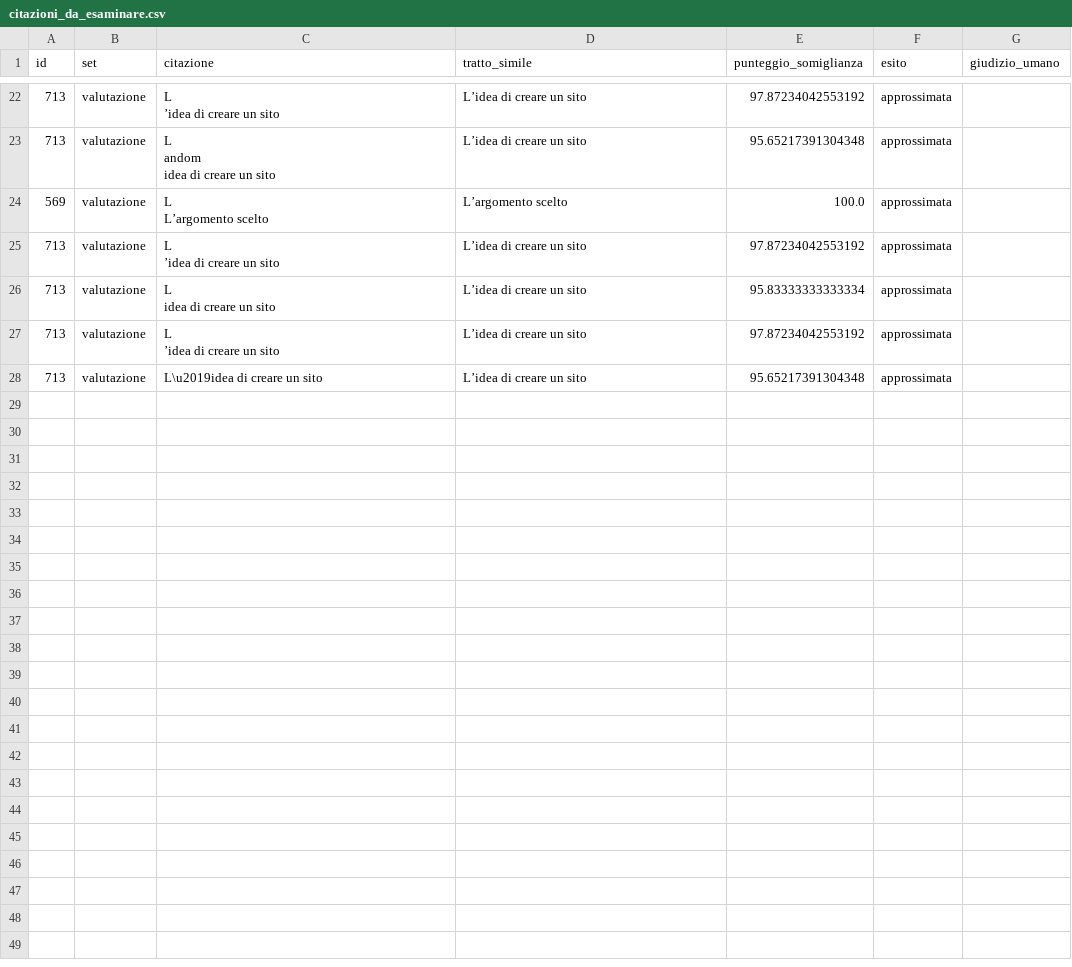
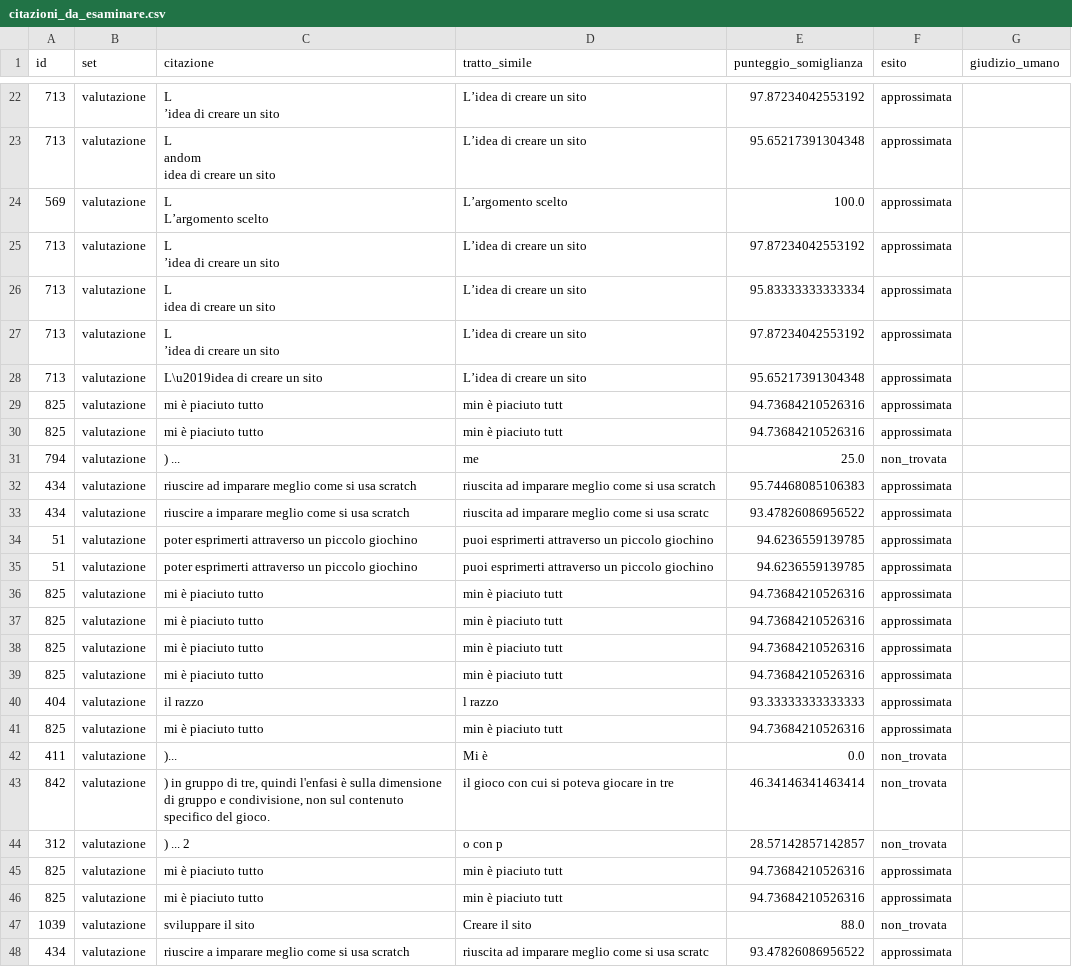
Before and after one commit to StefMila/LLMinQualitativeAnalysis, a CSV file: results/piaciuto/citazioni_da_esaminare.csv, drawn as a sheet; only a part is shown, gaps mark what is left out.

Commit message:
Aggiunge risultati degli esperimenti exp04-exp11 e della domanda descrizione
Log delle chiamate, aggregazioni e metriche per "piaciuto" (fino a exp11_fewShot_nM_high)
e per "descrizione" (exp10), split ed esempi di "descrizione", file di analisi in results/.

```diff
--- a/results/piaciuto/citazioni_da_esaminare.csv
+++ b/results/piaciuto/citazioni_da_esaminare.csv
@@ -39 +39,21 @@ idea di creare un sito",L’idea di creare un sito,95.83333333333334,approssimat
 713,valutazione,L\u2019idea di creare un sito,L’idea di creare un sito,95.65217391304348,approssimata,
+825,valutazione,mi è piaciuto tutto,min è piaciuto tutt,94.73684210526316,approssimata,
+825,valutazione,mi è piaciuto tutto,min è piaciuto tutt,94.73684210526316,approssimata,
+794,valutazione,) ..., me,25.0,non_trovata,
+434,valutazione,riuscire ad imparare meglio come si usa scratch,riuscita ad imparare meglio come si usa scratch,95.74468085106383,approssimata,
+434,valutazione,riuscire a imparare meglio come si usa scratch,riuscita ad imparare meglio come si usa scratc,93.47826086956522,approssimata,
+51,valutazione,poter esprimerti attraverso un piccolo giochino,puoi esprimerti attraverso un piccolo giochino,94.6236559139785,approssimata,
+51,valutazione,poter esprimerti attraverso un piccolo giochino,puoi esprimerti attraverso un piccolo giochino,94.6236559139785,approssimata,
+825,valutazione,mi è piaciuto tutto,min è piaciuto tutt,94.73684210526316,approssimata,
+825,valutazione,mi è piaciuto tutto,min è piaciuto tutt,94.73684210526316,approssimata,
+825,valutazione,mi è piaciuto tutto,min è piaciuto tutt,94.73684210526316,approssimata,
+825,valutazione,mi è piaciuto tutto,min è piaciuto tutt,94.73684210526316,approssimata,
+404,valutazione,il razzo,l razzo,93.33333333333333,approssimata,
+825,valutazione,mi è piaciuto tutto,min è piaciuto tutt,94.73684210526316,approssimata,
+411,valutazione,)...,Mi è,0.0,non_trovata,
+842,valutazione,") in gruppo di tre, quindi l'enfasi è sulla dimensione di gruppo e condivisione, non sul contenuto specifico del gioco.",il gioco con cui si poteva giocare in tre,46.34146341463414,non_trovata,
+312,valutazione,)  ... 2,o con p,28.57142857142857,non_trovata,
+825,valutazione,mi è piaciuto tutto,min è piaciuto tutt,94.73684210526316,approssimata,
+825,valutazione,mi è piaciuto tutto,min è piaciuto tutt,94.73684210526316,approssimata,
+1039,valutazione,sviluppare il sito,Creare il sito,88.0,non_trovata,
+434,valutazione,riuscire a imparare meglio come si usa scratch,riuscita ad imparare meglio come si usa scratc,93.47826086956522,approssimata,
```
Also changed, not shown: results/piaciuto/metrics/tabella_tesi.csv, 48 other files.
